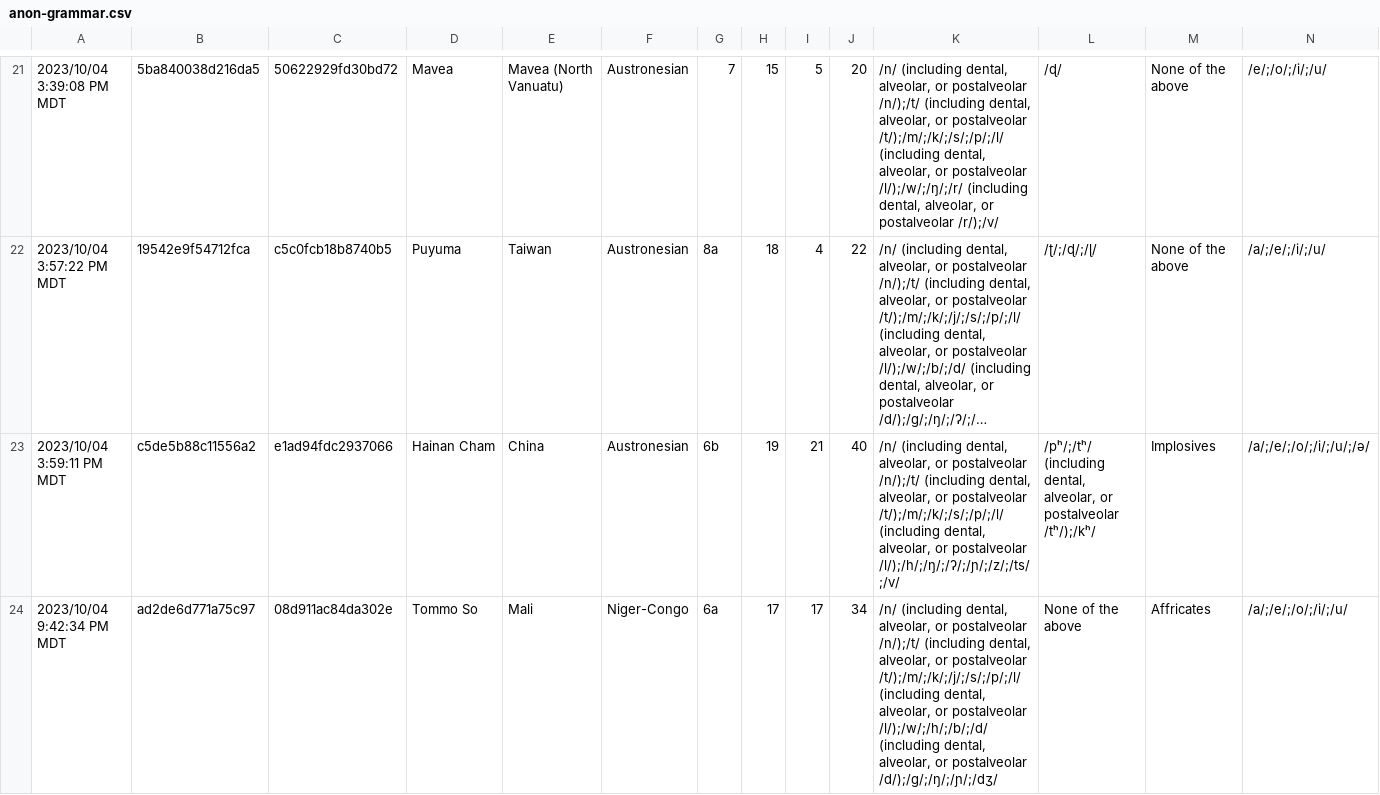
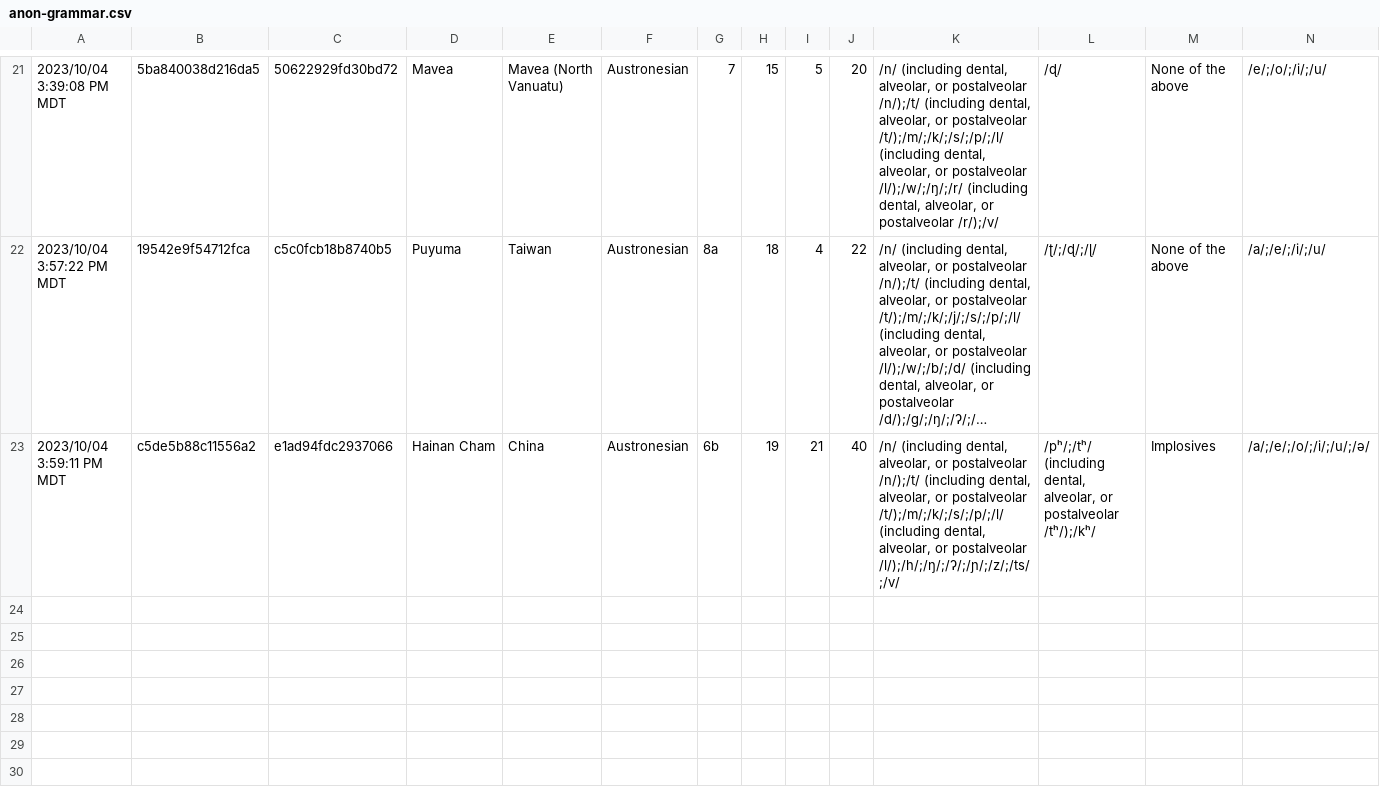
Before and after one commit to Kattusite/linguistics-db, a CSV file: data/datasets/F23/anon-grammar.csv, drawn as a sheet; only a part is shown, gaps mark what is left out; long unchanged cells end in …; rows hold the shown columns only; the diff names each change by its address in the sheet, - before the commit and + after, or states it on an @@ line.

Commit message:
F23: Remove Tommo So data from Survey 1
This commit removes the Tommo So data from the first half of the data set,
since the corresponding student dropped the course.

```diff
--- a/data/datasets/F23/anon-grammar.csv
+++ b/data/datasets/F23/anon-grammar.csv
-row 24: 2023/10/04 9:42:34 PM MDT | ad2de6d771a75c97 | 08d911ac84da302e | Tommo So | Mali | Niger-Congo | 6a | 17 | 17 | 34 | /n/ (including dental, alveolar, or postalveolar /n/);/t/ (including dental, alveolar, or postalveolar /t/);/m/;/k/;/j/;/s/;/p/;/l/ (including dental, alveolar, or postalveolar /l/);/w/;/h/;/b/;/d/ (including dental, alveolar, or postalveolar /d/);/g/;/ŋ/;/ɲ/;/dʒ/ | None of the above | Affricates | /a/;/e/;/o/;/i/;/u/
```
Also changed, not shown: 2 other files.
